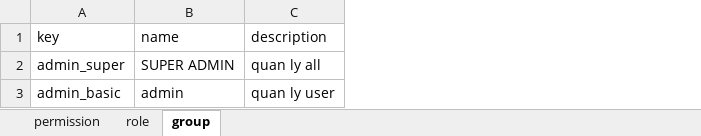
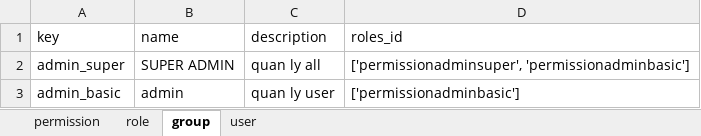
Before and after one commit to NguyenCuong9402/code_base, an Excel workbook: init_db/migrate_rbac/import_phan_quyen.xlsx, sheet group, drawn as a sheet; values as stored, in another font and other column widths than the file's, no borders; the diff names each change by its address in the sheet, - before the commit and + after, or states it on an @@ line.

```diff
--- a/init_db/migrate_rbac/import_phan_quyen.xlsx (sheet group)
+++ b/init_db/migrate_rbac/import_phan_quyen.xlsx (sheet group)
+sheet tab: user
+column D (roles_id), rows 2-3: ['permissionadminsuper', 'permissionadminbasic'] | ['permissionadminbasic']
```
Also changed, not shown: 1 other file.
